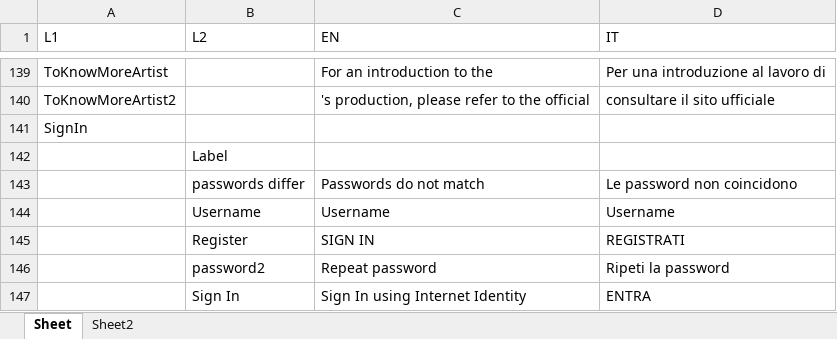
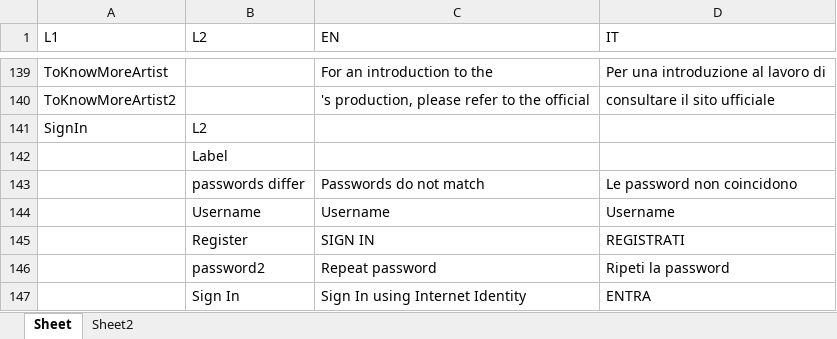
Before and after one commit to RobertoPirrone/digitaltechne, an Excel workbook: src/frontend/prepare_i18n/translation.xlsx, sheet Sheet, drawn as a sheet; only a part is shown, gaps mark what is left out; values as stored, in another font and other column widths than the file's, no borders; the diff names each change by its address in the sheet, - before the commit and + after, or states it on an @@ line.

```diff
--- a/src/frontend/prepare_i18n/translation.xlsx (sheet Sheet)
+++ b/src/frontend/prepare_i18n/translation.xlsx (sheet Sheet)
-B141 (L2): (empty)
+B141 (L2): L2
```
Also changed, not shown: 4 other files.
